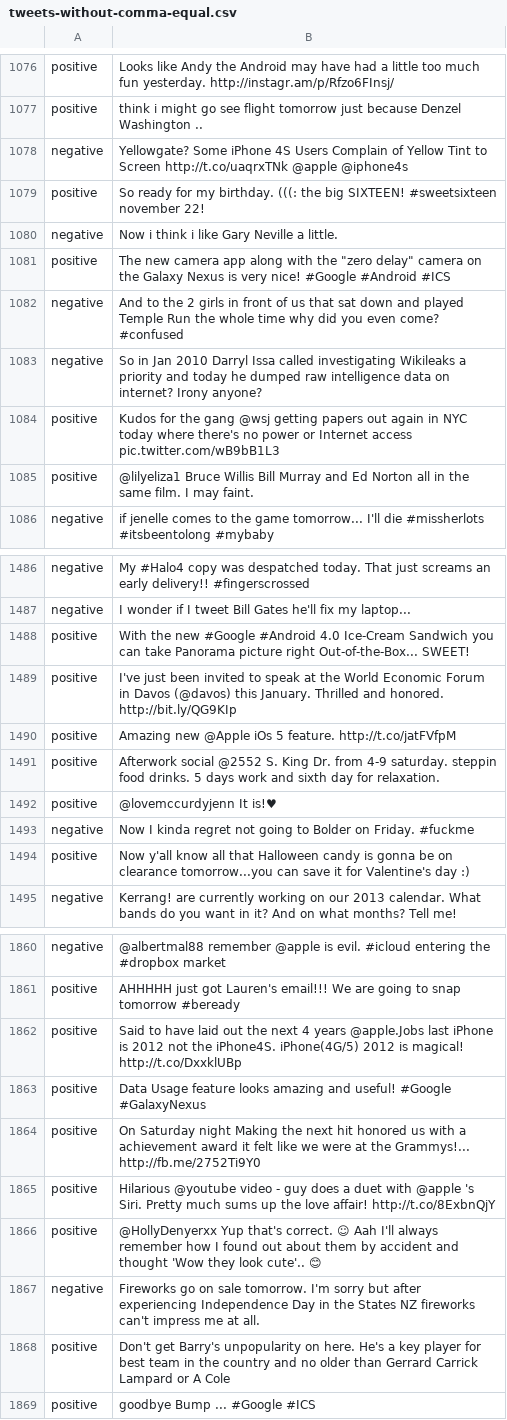
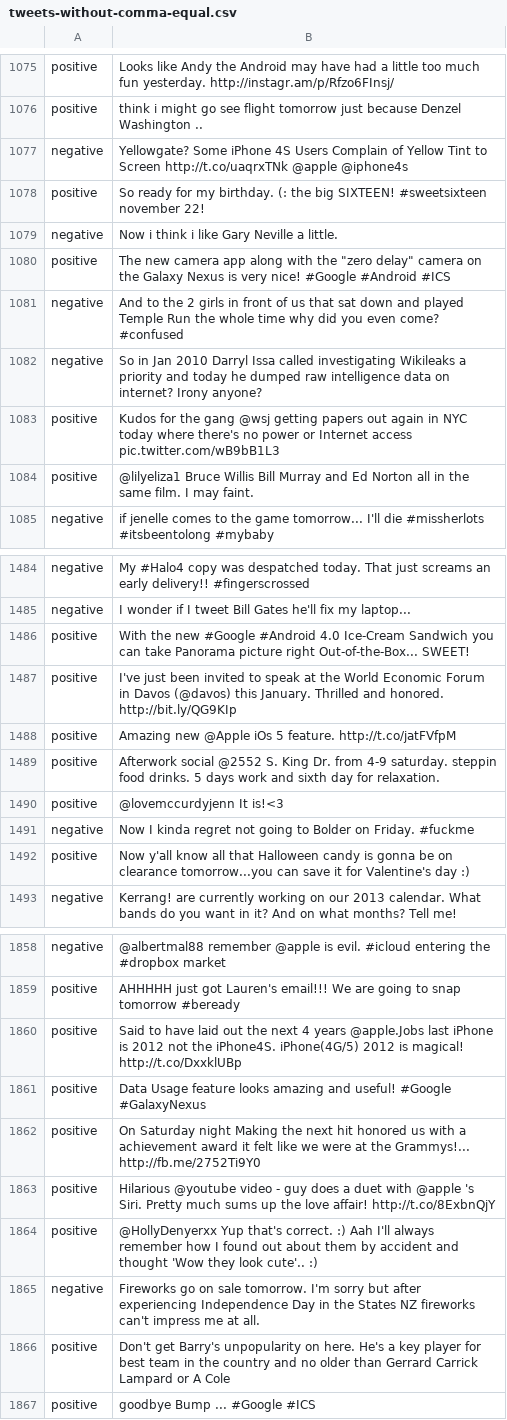
Before and after one commit to JMDP5/Diplomski, a CSV file: data/tweets-without-comma-equal.csv, drawn as a sheet; only a part is shown, gaps mark what is left out; the diff covers the shown part only.

```diff
--- a/data/tweets-without-comma-equal.csv
+++ b/data/tweets-without-comma-equal.csv
@@ -1078,3 +1077,3 @@
 "negative","Yellowgate? Some iPhone 4S Users Complain of Yellow Tint to Screen http://t.co/uaqrxTNk @apple @iphone4s"
-"positive","So ready for my birthday. (((: the big SIXTEEN! #sweetsixteen november 22!"
+"positive","So ready for my birthday. (: the big SIXTEEN! #sweetsixteen november 22!"
 "negative","Now i think i like Gary Neville a little."
@@ -1491,3 +1489,3 @@
 "positive","Afterwork social @2552 S. King Dr. from 4-9 saturday. steppin food  drinks. 5 days work and sixth day for relaxation."
-"positive","@lovemccurdyjenn It is!♥"
+"positive","@lovemccurdyjenn It is!<3"
 "negative","Now I kinda regret not going to Bolder on Friday. #fuckme"
@@ -1865,3 +1863,3 @@
 "positive","Hilarious @youtube video - guy does a duet with @apple 's Siri. Pretty much sums up the love affair! http://t.co/8ExbnQjY"
-"positive","@HollyDenyerxx Yup  that's correct. ☺ Aah I'll always remember how I found out about them by accident and thought 'Wow  they look cute'.. 😊"
+"positive","@HollyDenyerxx Yup  that's correct. :) Aah I'll always remember how I found out about them by accident and thought 'Wow  they look cute'.. :)"
 "negative","Fireworks go on sale tomorrow. I'm sorry  but after experiencing Independence Day in the States  NZ fireworks can't impress me at all."
```
Also changed, not shown: 6 added rows and 8 removed rows elsewhere in this file, data/test_data_no_neutral.csv, 45 other files.
